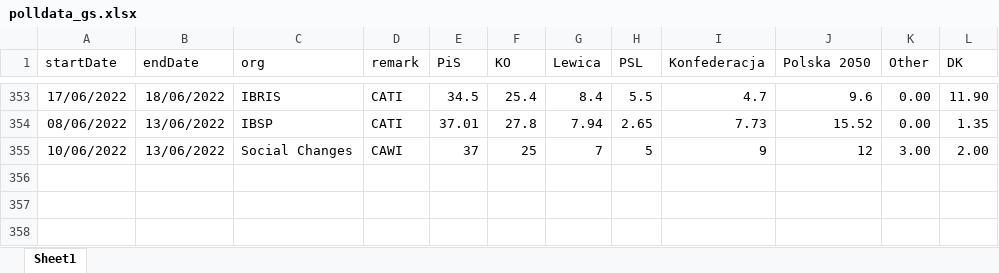
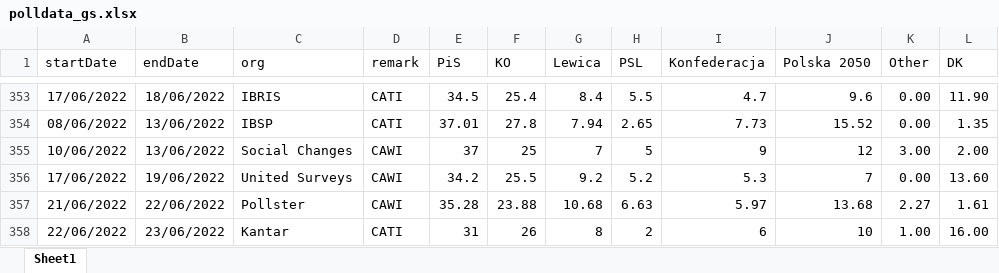
Before and after one commit to BDStanley/pooling-the-poles, an Excel workbook: polldata_gs.xlsx, sheet Sheet1, drawn as a sheet; only a part is shown, gaps mark what is left out; values as stored, in another font and other column widths than the file's, no borders; charts and pictures not drawn; the diff names each change by its address in the sheet, - before the commit and + after, or states it on an @@ line.

```diff
--- a/polldata_gs.xlsx (sheet Sheet1)
+++ b/polldata_gs.xlsx (sheet Sheet1)
+row 356: 17/06/2022 | 19/06/2022 | United Surveys | CAWI | 34.2 | 25.5 | 9.2 | 5.2 | 5.3 | 7 | 0.00 | 13.60
+row 357: 21/06/2022 | 22/06/2022 | Pollster | CAWI | 35.28 | 23.88 | 10.68 | 6.63 | 5.97 | 13.68 | 2.27 | 1.61
+row 358: 22/06/2022 | 23/06/2022 | Kantar | CATI | 31 | 26 | 8 | 2 | 6 | 10 | 1.00 | 16.00
```
Also changed, not shown: 18 other files.
